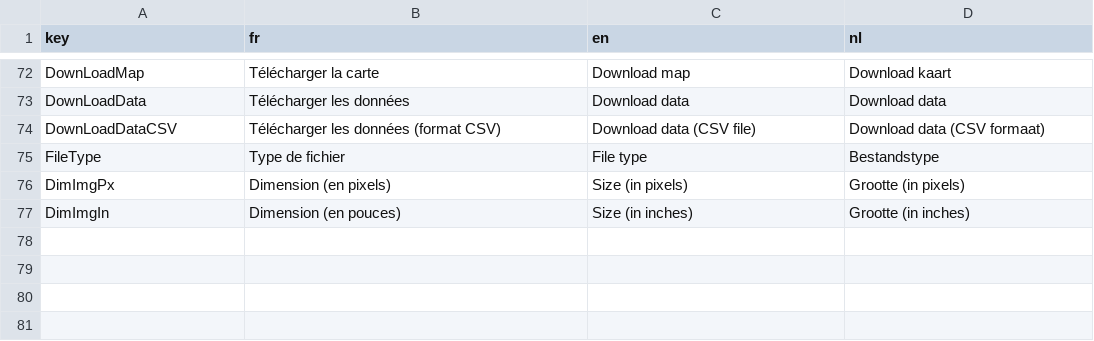
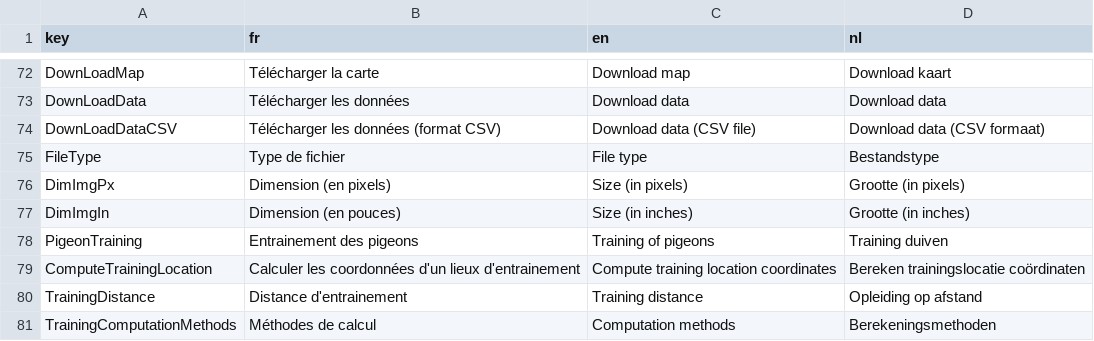
Before and after one commit to gvincke/beprmap, a CSV file: data/lang.csv, drawn as a sheet; only a part is shown, gaps mark what is left out; the diff names each change by its address in the sheet, - before the commit and + after, or states it on an @@ line.

Commit message:
Add training functionality : trace circle and trainig line but angle not correct. Still have to compute coordinates of the intersection of circle and line

```diff
--- a/data/lang.csv
+++ b/data/lang.csv
+row 78: PigeonTraining | Entrainement des pigeons | Training of pigeons | Training duiven
+row 79: ComputeTrainingLocation | Calculer les coordonnées d'un lieux d'entrainement | Compute training location coordinates | Bereken trainingslocatie coördinaten
+row 80: TrainingDistance | Distance d'entrainement | Training distance | Opleiding op afstand
+row 81: TrainingComputationMethods | Méthodes de calcul | Computation methods | Berekeningsmethoden
```
Also changed, not shown: 2 other files.
